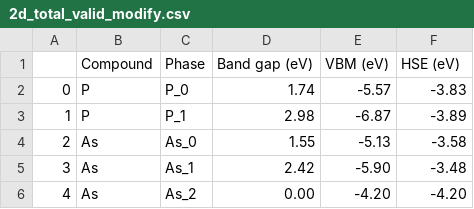
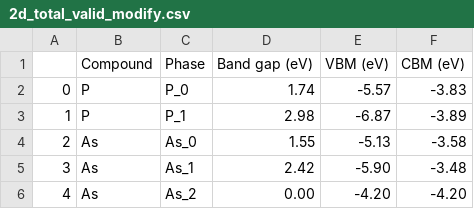
Before and after one commit to zhuzhen216/2d_materials_machine_learning, a CSV file: data/2d_total_valid_modify.csv, drawn as a sheet; only a part is shown.

Commit message:
Update 2d_total_valid_modify.csv

```diff
--- a/data/2d_total_valid_modify.csv
+++ b/data/2d_total_valid_modify.csv
@@ -1,2 +1,2 @@
-,Compound,Phase,Band gap (eV),VBM (eV),HSE (eV)
+,Compound,Phase,Band gap (eV),VBM (eV),CBM (eV)
 0,P,P_0,1.74 ,-5.57 ,-3.83
```
